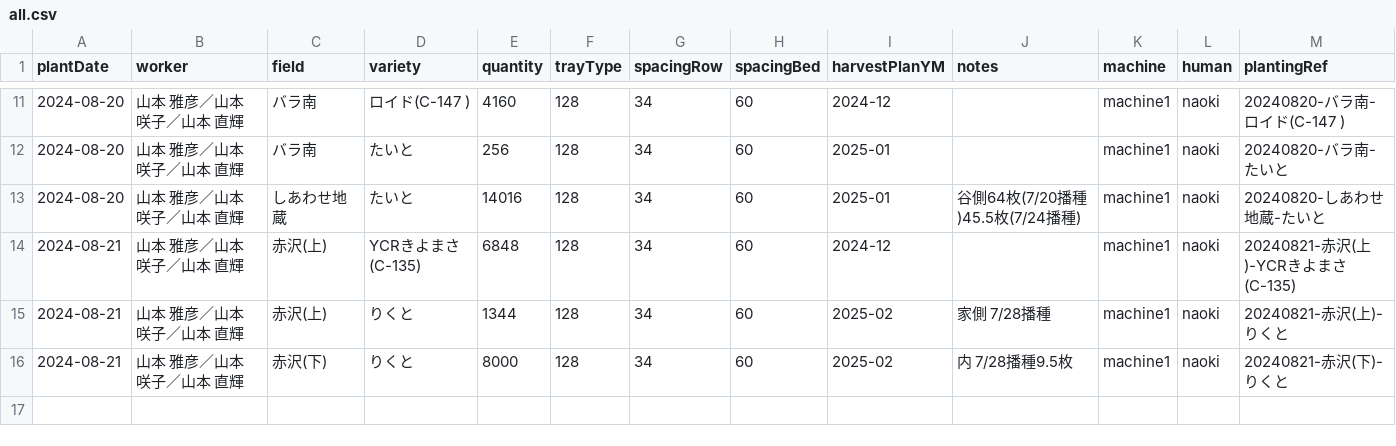
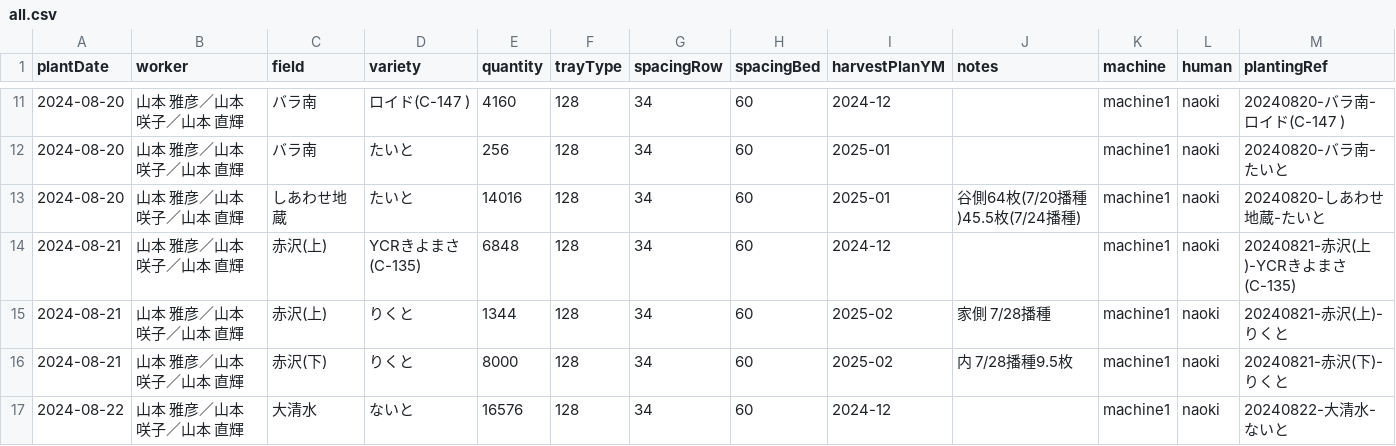
Before and after one commit to yamamoto-to-farm/yamamoto-farm-log, a CSV file: logs/planting/all.csv, drawn as a sheet; only a part is shown, gaps mark what is left out.

```diff
--- a/logs/planting/all.csv
+++ b/logs/planting/all.csv
@@ -16 +16,2 @@ plantDate,worker,field,variety,quantity,trayType,spacingRow,spacingBed,harvestPl
 2024-08-21,山本 雅彦／山本 咲子／山本 直輝,赤沢(下),りくと,8000,128,34,60,2025-02,内　7/28播種9.5枚,machine1,naoki,20240821-赤沢(下)-りくと
+2024-08-22,山本 雅彦／山本 咲子／山本 直輝,大清水,ないと,16576,128,34,60,2024-12,,machine1,naoki,20240822-大清水-ないと
```
Also changed, not shown: 1 other file.
